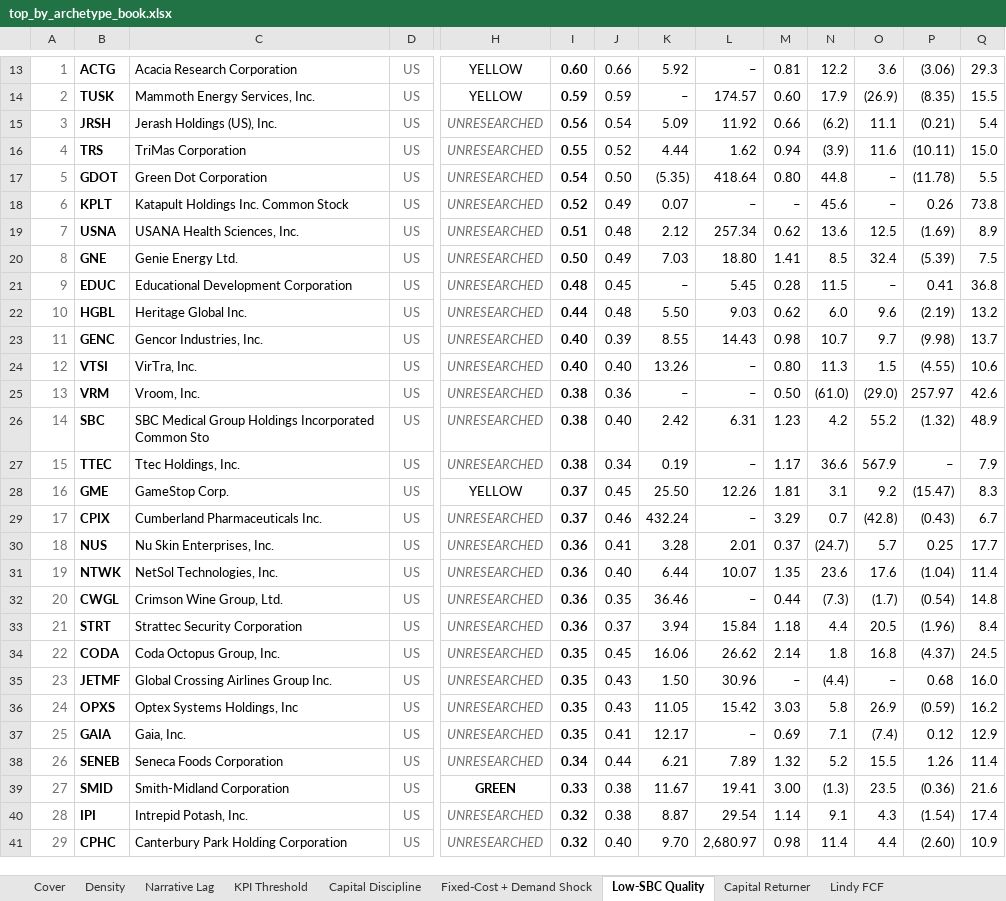
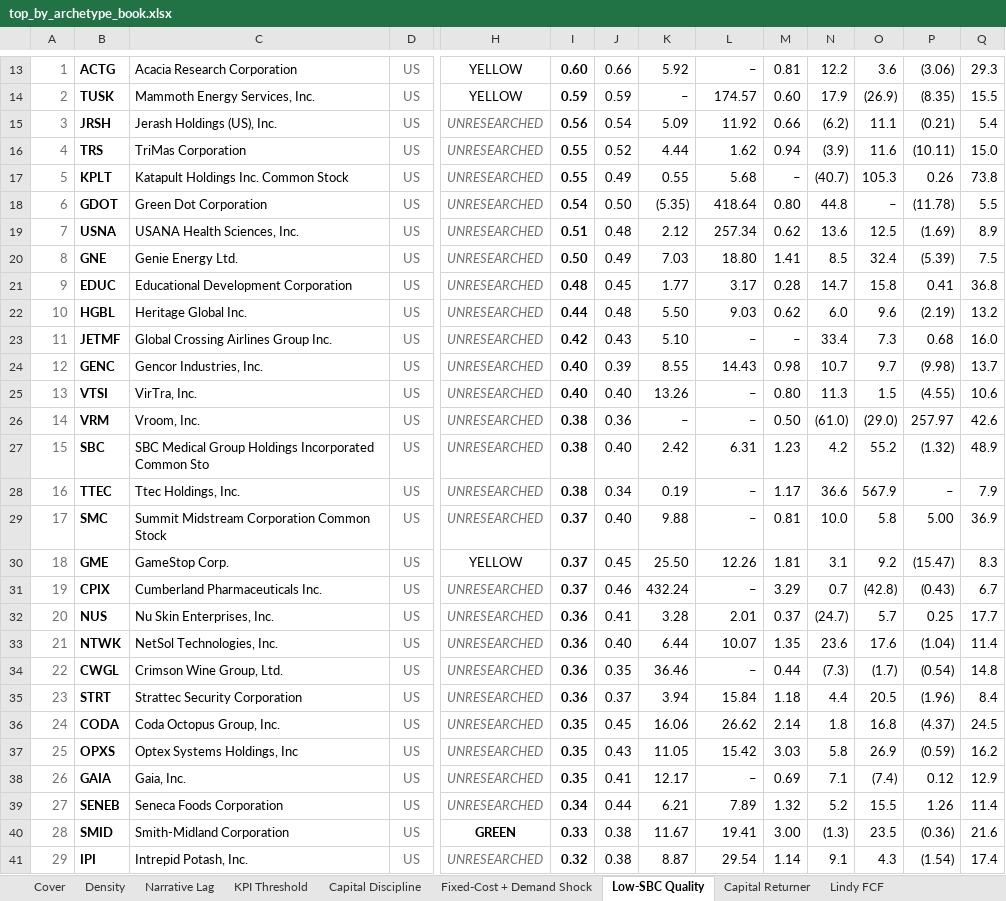
Before and after one commit to jupitersstring/cyclepapa, an Excel workbook: top_by_archetype_book.xlsx, sheet Low-SBC Quality, drawn as a sheet; only a part is shown, gaps mark what is left out; values as stored, in another font and other column widths than the file's, no borders; removed rows and columns are numbered as before the commit, all else as after; rows hold the shown columns only; the diff covers the shown part only; the diff names each change by its address in the sheet, - before the commit and + after, or states it on an @@ line.

```diff
--- a/top_by_archetype_book.xlsx (sheet Low-SBC Quality)
+++ b/top_by_archetype_book.xlsx (sheet Low-SBC Quality)
+row 17: 5 | KPLT | Katapult Holdings Inc. Common Stock | US | UNRESEARCHED | 0.55 | 0.49 | 0.55 | 5.68 | – | (40.7) | 105.3 | 0.26 | 73.8
-A18: 5
+A18: 6
-row 18: 6 | KPLT | Katapult Holdings Inc. Common Stock | US | UNRESEARCHED | 0.52 | 0.49 | 0.07 | – | – | 45.6 | – | 0.26 | 73.8
-K21: –
+K21: 1.77
-L21: 5.45
+L21: 3.17
-N21: 11.5
+N21: 14.7
-O21: –
+O21: 15.8
+row 23: 11 | JETMF | Global Crossing Airlines Group Inc. | US | UNRESEARCHED | 0.42 | 0.43 | 5.10 | – | – | 33.4 | 7.3 | 0.68 | 16.0
-A24: 11
+A24: 12
-A25: 12
+A25: 13
-A26: 13
+A26: 14
-A27: 14
+A27: 15
-A28: 15
+A28: 16
+row 29: 17 | SMC | Summit Midstream Corporation Common Stock | US | UNRESEARCHED | 0.37 | 0.40 | 9.88 | – | 0.81 | 10.0 | 5.8 | 5.00 | 36.9
-A30: 16
+A30: 18
-A31: 17
+A31: 19
-A32: 18
+A32: 20
-A33: 19
+A33: 21
-A34: 20
+A34: 22
-A35: 21
+A35: 23
-A36: 22
+A36: 24
-row 35: 23 | JETMF | Global Crossing Airlines Group Inc. | US | UNRESEARCHED | 0.35 | 0.43 | 1.50 | 30.96 | – | (4.4) | – | 0.68 | 16.0
-A37: 24
+A37: 25
-A38: 25
+A38: 26
-A39: 26
+A39: 27
-A40: 27
+A40: 28
-A41: 28
+A41: 29
-row 41: 29 | CPHC | Canterbury Park Holding Corporation | US | UNRESEARCHED | 0.32 | 0.40 | 9.70 | 2,680.97 | 0.98 | 11.4 | 4.4 | (2.60) | 10.9
```
Also changed, not shown: 15 edited cells elsewhere in this sheet, sheet ROIC Inflection, sheet Tax Efficient, sheet Tangible Value, sheet Capital Returner, sheet Cash Reinvestment, sheet Cheap per ROIIC, 19 more sheets, asymmetry_country_workbook.xlsx, asymmetry_harvard_workbook.xlsx, 10 other files.
